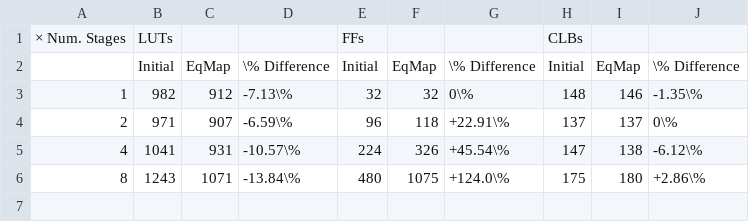
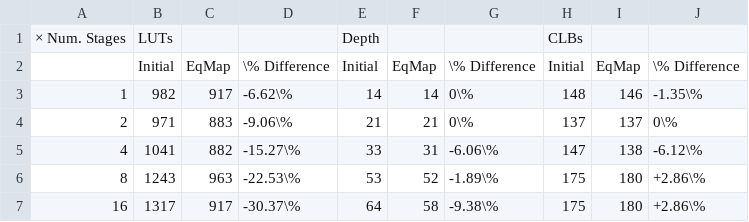
Before and after one commit to matth2k/eqmap, a CSV file: iccad/data/mult.csv, drawn as a sheet.

Commit message:
start to redo mul data

```diff
--- a/iccad/data/mult.csv
+++ b/iccad/data/mult.csv
@@ -1,6 +1,7 @@
-× Num. Stages,LUTs,,,FFs,,,CLBs,,
+× Num. Stages,LUTs,,,Depth,,,CLBs,,
  ,Initial,EqMap,\% Difference,Initial,EqMap,\% Difference,Initial,EqMap,\% Difference
-1,982,912,-7.13\%,32,32,0\%,148,146,-1.35\%
-2,971,907,-6.59\%,96,118,+22.91\%,137,137,0\%
-4,1041,931,-10.57\%,224,326,+45.54\%,147,138,-6.12\%
-8,1243,1071,-13.84\%,480,1075,+124.0\%,175,180,+2.86\%
+1,982,917,-6.62\%,14,14,0\%,148,146,-1.35\%
+2,971,883,-9.06\%,21,21,0\%,137,137,0\%
+4,1041,882,-15.27\%,33,31,-6.06\%,147,138,-6.12\%
+8,1243,963,-22.53\%,53,52,-1.89\%,175,180,+2.86\%
+16,1317,917,-30.37\%,64,58,-9.38\%,175,180,+2.86\%
```
